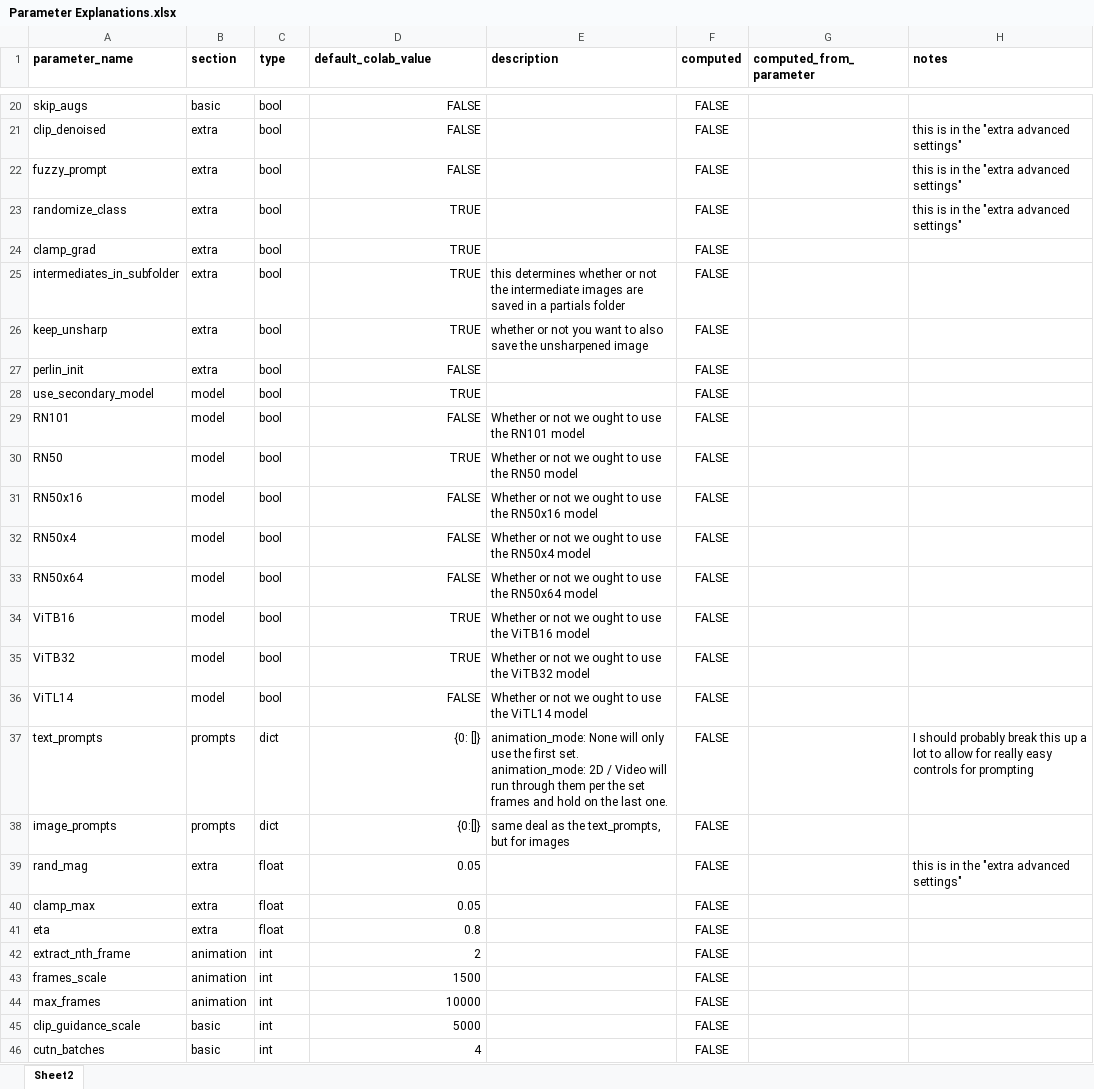
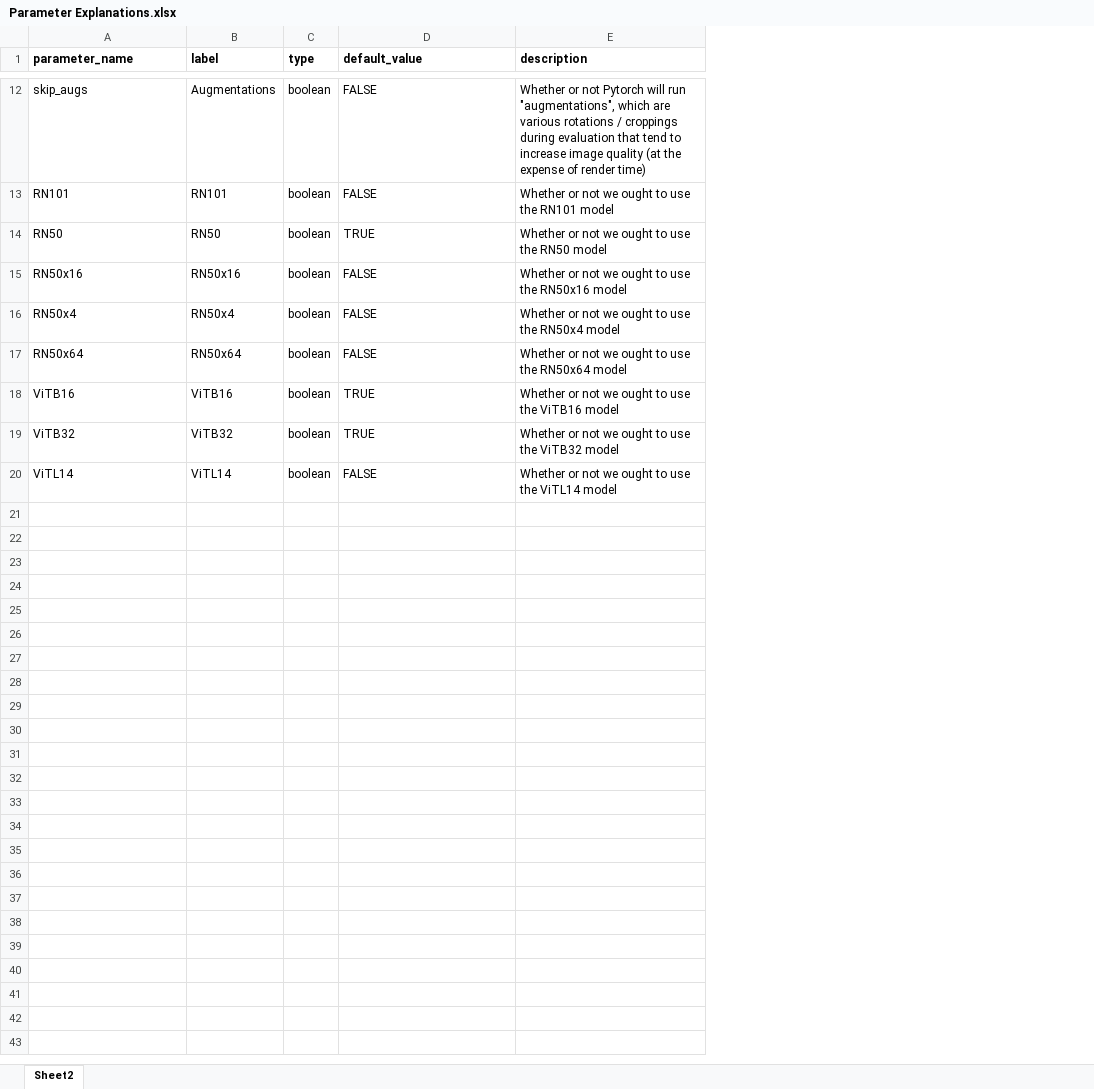
Before and after one commit to trevbook/Disco-Diffusion-Dash, an Excel workbook: Parameter Explanations.xlsx, sheet Sheet2, drawn as a sheet; only a part is shown, gaps mark what is left out; values as stored, in another font and other column widths than the file's, no borders; removed rows and columns are numbered as before the commit, all else as after; the diff covers the shown part only; the diff names each change by its address in the sheet, - before the commit and + after, or states it on an @@ line.

Commit message:
Various improvements

```diff
--- a/Parameter Explanations.xlsx (sheet Sheet2)
+++ b/Parameter Explanations.xlsx (sheet Sheet2)
-column B (section), row 20: basic; rows 29-36: all model
+column B (label), rows 12-20: Augmentations | RN101 | RN50 | RN50x16 | RN50x4 | RN50x64 | ViTB16 | ViTB32 | ViTL14
-column F (computed), row 20: FALSE; rows 29-36: all FALSE
-column G (computed_from_parameter), empty
-column H (notes), empty
-D1: default_colab_value
+D1: default_value
-C12 (type): bool
+C12 (type): boolean
-D12 alignment: right
+D12 alignment: left
-E12 (description): (empty)
+E12 (description): Whether or not Pytorch will run "augmentations", which are various rotations / croppings during evaluation that tend to increase image quality (at the expense of render time)
-row 21: clip_denoised | extra | bool | FALSE |  | FALSE |  | this is in the "extra advanced settings"
-row 22: fuzzy_prompt | extra | bool | FALSE |  | FALSE |  | this is in the "extra advanced settings"
-row 23: randomize_class | extra | bool | TRUE |  | FALSE |  | this is in the "extra advanced settings"
-row 24: clamp_grad | extra | bool | TRUE |  | FALSE
-row 25: intermediates_in_subfolder | extra | bool | TRUE | this determines whether or not the intermediate images are saved in a partials folder | FALSE
-row 26: keep_unsharp | extra | bool | TRUE | whether or not you want to also save the unsharpened image | FALSE
-row 27: perlin_init | extra | bool | FALSE |  | FALSE
-row 28: use_secondary_model | model | bool | TRUE |  | FALSE
-C13:C20 (type): bool
+C13:C20 (type): boolean
-D13:D20 alignment: right
+D13:D20 alignment: left
-row 37: text_prompts | prompts | dict | {0: []} | animation_mode: None will only use the first set. animation_mode: 2D / Video will run through them per the set frames and hold on the last one. | FALSE |  | I should probably break this up a lot to allow for really easy controls for prompting
-row 38: image_prompts | prompts | dict | {0:[]} | same deal as the text_prompts, but for images | FALSE
-row 39: rand_mag | extra | float | 0.05 |  | FALSE |  | this is in the "extra advanced settings"
-row 40: clamp_max | extra | float | 0.05 |  | FALSE
-row 41: eta | extra | float | 0.8 |  | FALSE
-row 42: extract_nth_frame | animation | int | 2 |  | FALSE
-row 43: frames_scale | animation | int | 1500 |  | FALSE
-row 44: max_frames | animation | int | 10000 |  | FALSE
-row 45: clip_guidance_scale | basic | int | 5000 |  | FALSE
-row 46: cutn_batches | basic | int | 4 |  | FALSE
```
Also changed, not shown: 10 added rows and 47 removed rows elsewhere in this sheet, 19 other files.
